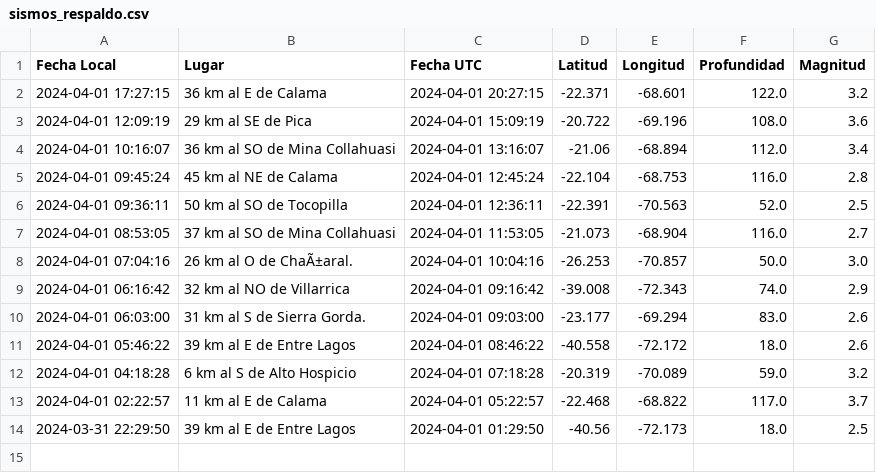
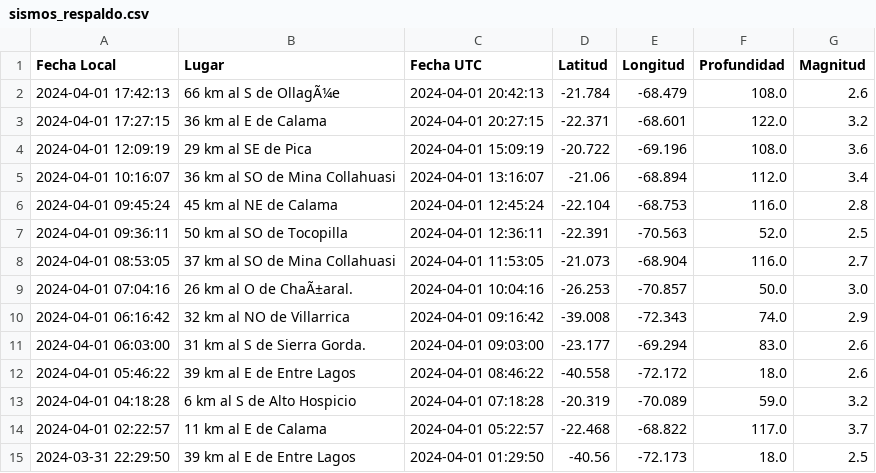
Before and after one commit to bi0punk/oled-quake-viewer, a CSV file: sismos_respaldo.csv, drawn as a sheet.

```diff
--- a/sismos_respaldo.csv
+++ b/sismos_respaldo.csv
@@ -1,2 +1,3 @@
 Fecha Local,Lugar,Fecha UTC,Latitud,Longitud,Profundidad,Magnitud
+2024-04-01 17:42:13,66 km al S de OllagÃ¼e,2024-04-01 20:42:13,-21.784,-68.479,108.0,2.6
 2024-04-01 17:27:15,36 km al E de Calama,2024-04-01 20:27:15,-22.371,-68.601,122.0,3.2
```
Also changed, not shown: 1 other file.
